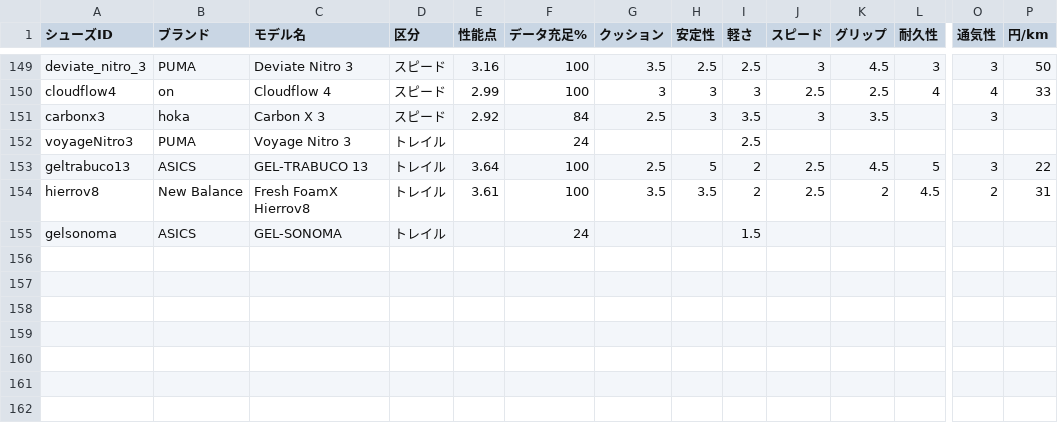
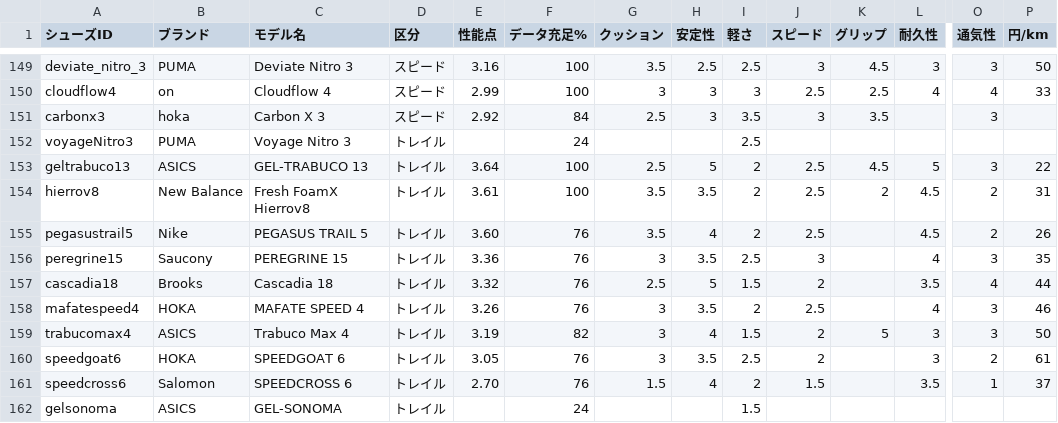
Before and after one commit to ashinok-jpg/runnersplac, a CSV file: research/score-preview.csv, drawn as a sheet; only a part is shown, gaps mark what is left out; rows hold the shown columns only; the diff names each change by its address in the sheet, - before the commit and + after, or states it on an @@ line.

```diff
--- a/research/score-preview.csv
+++ b/research/score-preview.csv
+row 155: pegasustrail5 | Nike | PEGASUS TRAIL 5 | トレイル | 3.60 | 76 | 3.5 | 4 | 2 | 2.5 |  | 4.5 | 2 | 26
+row 156: peregrine15 | Saucony | PEREGRINE 15 | トレイル | 3.36 | 76 | 3 | 3.5 | 2.5 | 3 |  | 4 | 3 | 35
+row 157: cascadia18 | Brooks | Cascadia 18 | トレイル | 3.32 | 76 | 2.5 | 5 | 1.5 | 2 |  | 3.5 | 4 | 44
+row 158: mafatespeed4 | HOKA | MAFATE SPEED 4 | トレイル | 3.26 | 76 | 3 | 3.5 | 2 | 2.5 |  | 4 | 3 | 46
+row 159: trabucomax4 | ASICS | Trabuco Max 4 | トレイル | 3.19 | 82 | 3 | 4 | 1.5 | 2 | 5 | 3 | 3 | 50
+row 160: speedgoat6 | HOKA | SPEEDGOAT 6 | トレイル | 3.05 | 76 | 3 | 3.5 | 2.5 | 2 |  | 3 | 2 | 61
+row 161: speedcross6 | Salomon | SPEEDCROSS 6 | トレイル | 2.70 | 76 | 1.5 | 4 | 2 | 1.5 |  | 3.5 | 1 | 37
```
Also changed, not shown: research/shoe-data-filled-round2-2026-10-30.csv, 8 other files.
